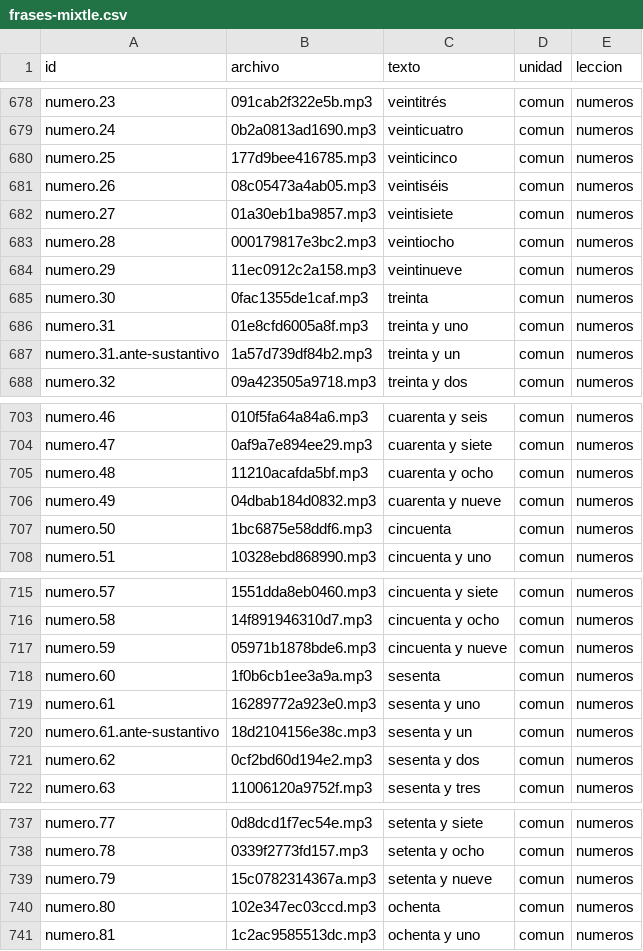
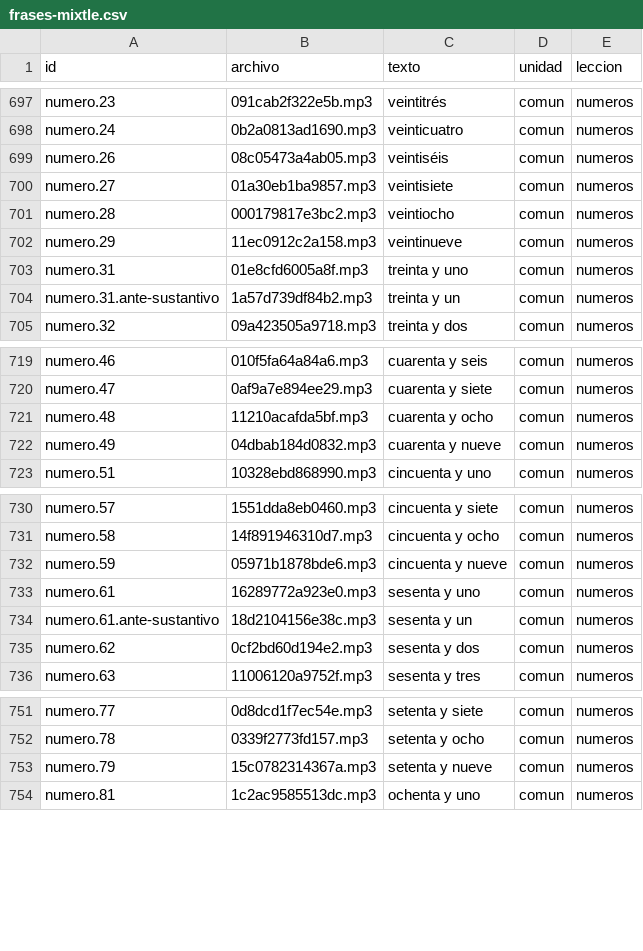
Before and after one commit to renecano/mixtle-al-rescate, a CSV file: docs/frases-mixtle.csv, drawn as a sheet; only a part is shown, gaps mark what is left out; the diff covers the shown part only.

```diff
--- a/docs/frases-mixtle.csv
+++ b/docs/frases-mixtle.csv
@@ -679,3 +698,2 @@
 "numero.24","0b2a0813ad1690.mp3","veinticuatro","comun","numeros"
-"numero.25","177d9bee416785.mp3","veinticinco","comun","numeros"
 "numero.26","08c05473a4ab05.mp3","veintiséis","comun","numeros"
@@ -684,3 +702,2 @@
 "numero.29","11ec0912c2a158.mp3","veintinueve","comun","numeros"
-"numero.30","0fac1355de1caf.mp3","treinta","comun","numeros"
 "numero.31","01e8cfd6005a8f.mp3","treinta y uno","comun","numeros"
@@ -706,3 +722,2 @@
 "numero.49","04dbab184d0832.mp3","cuarenta y nueve","comun","numeros"
-"numero.50","1bc6875e58ddf6.mp3","cincuenta","comun","numeros"
 "numero.51","10328ebd868990.mp3","cincuenta y uno","comun","numeros"
@@ -717,3 +732,2 @@
 "numero.59","05971b1878bde6.mp3","cincuenta y nueve","comun","numeros"
-"numero.60","1f0b6cb1ee3a9a.mp3","sesenta","comun","numeros"
 "numero.61","16289772a923e0.mp3","sesenta y uno","comun","numeros"
@@ -739,3 +753,2 @@
 "numero.79","15c0782314367a.mp3","setenta y nueve","comun","numeros"
-"numero.80","102e347ec03ccd.mp3","ochenta","comun","numeros"
 "numero.81","1c2ac9585513dc.mp3","ochenta y uno","comun","numeros"
```
Also changed, not shown: 19 added rows and 1 removed row elsewhere in this file, 20 other files.
